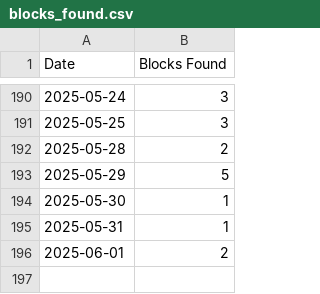
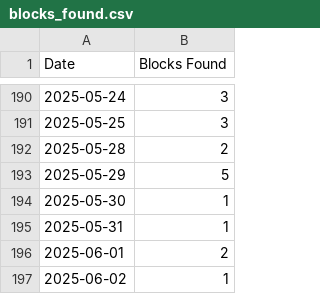
Before and after one commit to NadimGhaznavi/Db4E, a CSV file: data/blocks_found.csv, drawn as a sheet; only a part is shown, gaps mark what is left out; the diff names each change by its address in the sheet, - before the commit and + after, or states it on an @@ line.

Commit message:
Updated Blocks Found

```diff
--- a/data/blocks_found.csv
+++ b/data/blocks_found.csv
+row 197: 2025-06-02 | 1
```
